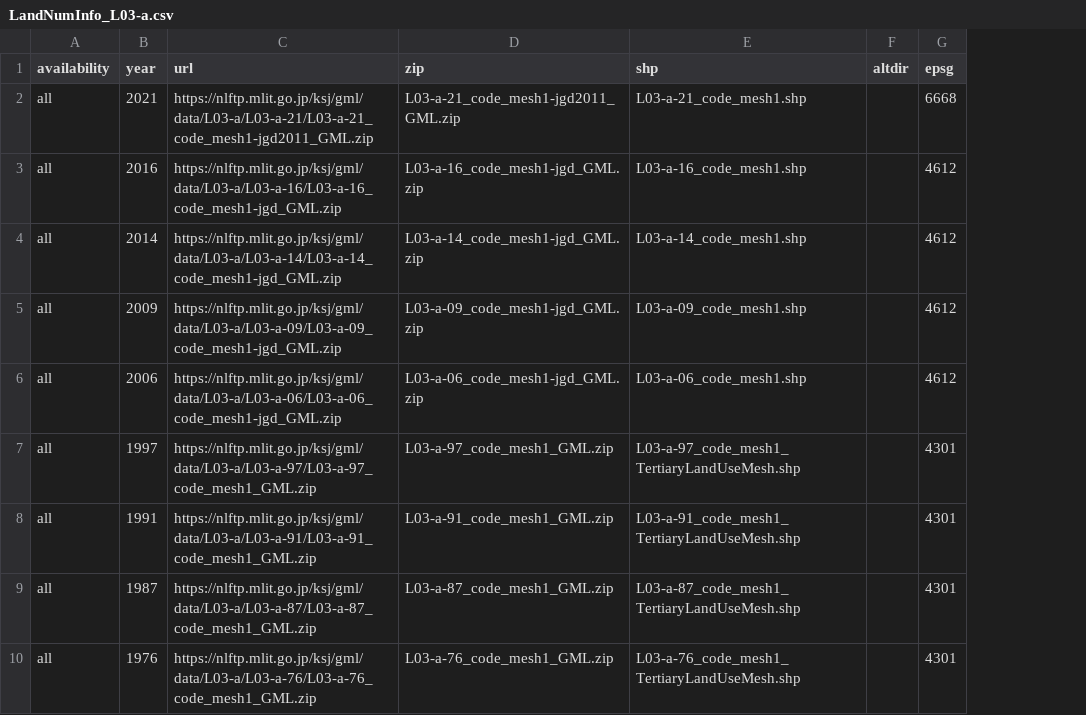
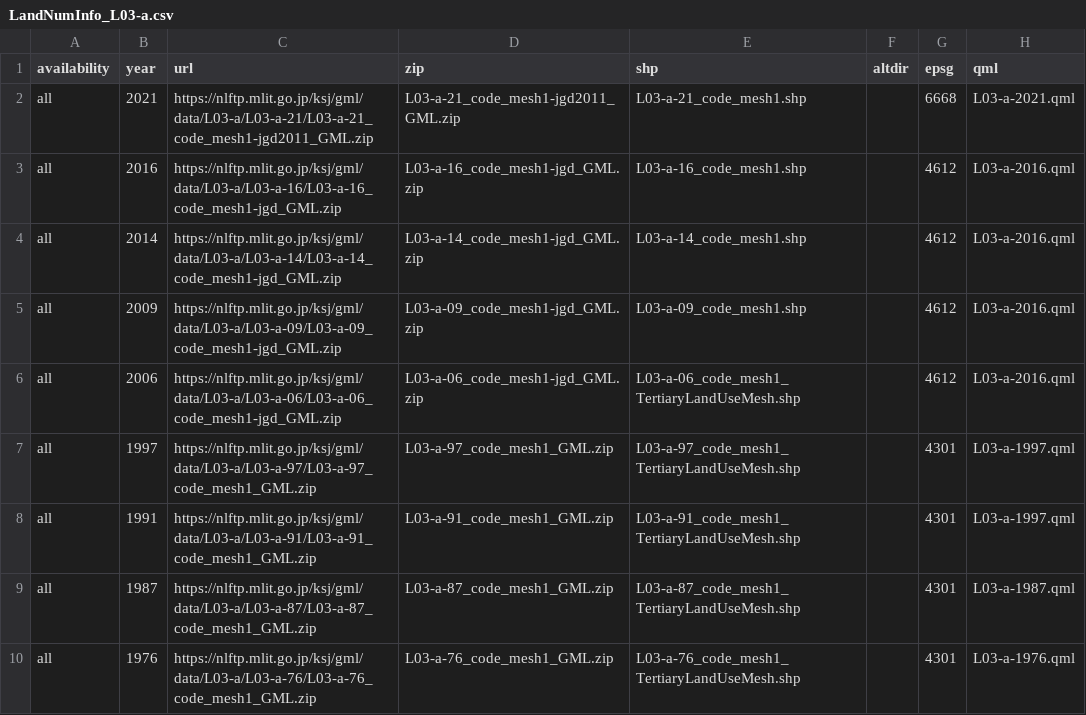
Before and after one commit to babayoshihiko/jpdata, a CSV file: csv/LandNumInfo_L03-a.csv, drawn as a sheet; the diff names each change by its address in the sheet, - before the commit and + after, or states it on an @@ line.

```diff
--- a/csv/LandNumInfo_L03-a.csv
+++ b/csv/LandNumInfo_L03-a.csv
+column H (qml), rows 2-10: L03-a-2021.qml | L03-a-2016.qml | L03-a-2016.qml | L03-a-2016.qml | L03-a-2016.qml | L03-a-1997.qml | L03-a-1997.qml | L03-a-1987.qml | L03-a-1976.qml
-E6 (shp): L03-a-06_code_mesh1.shp
+E6 (shp): L03-a-06_code_mesh1_TertiaryLandUseMesh.shp
```
Also changed, not shown: csv/LandNumInfo.csv, csv/LandNumInfo_L02.csv, 5 other files.
